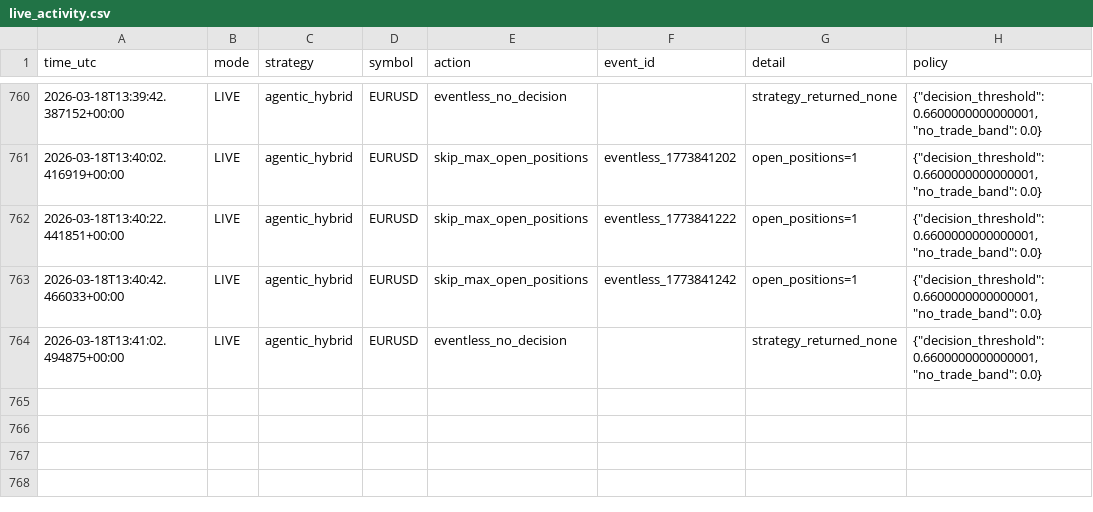
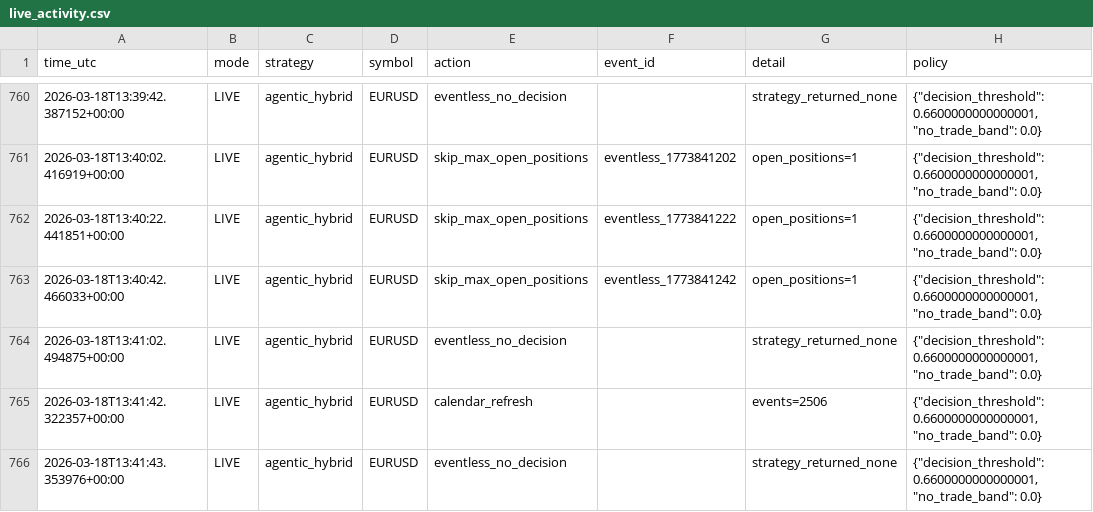
Before and after one commit to tech-trading/Economic_AE, a CSV file: data/live_activity.csv, drawn as a sheet; only a part is shown, gaps mark what is left out; the diff names each change by its address in the sheet, - before the commit and + after, or states it on an @@ line.

Commit message:
Update live activity log and adjust agentic state parameters
- Added new entries to the live_activity.csv for calendar refresh events and no decision scenarios.
- Updated ema_rsi weight and count in agentic_state.json to reflect recent performance adjustments.

```diff
--- a/data/live_activity.csv
+++ b/data/live_activity.csv
+row 765: 2026-03-18T13:41:42.322357+00:00 | LIVE | agentic_hybrid | EURUSD | calendar_refresh |  | events=2506 | {"decision_threshold": 0.6600000000000001, "no_trade_band": 0.0}
+row 766: 2026-03-18T13:41:43.353976+00:00 | LIVE | agentic_hybrid | EURUSD | eventless_no_decision |  | strategy_returned_none | {"decision_threshold": 0.6600000000000001, "no_trade_band": 0.0}
```
Also changed, not shown: data/events_monthly.csv, 1 other file.
